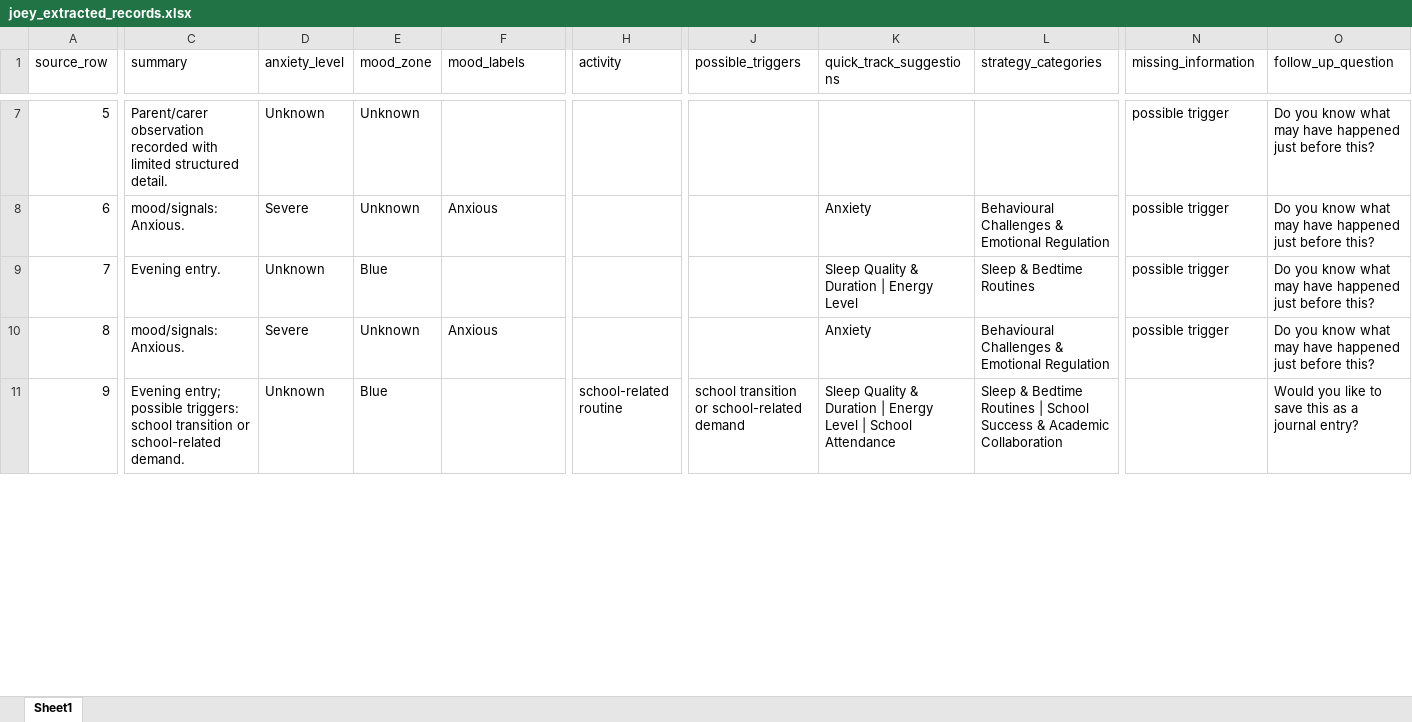
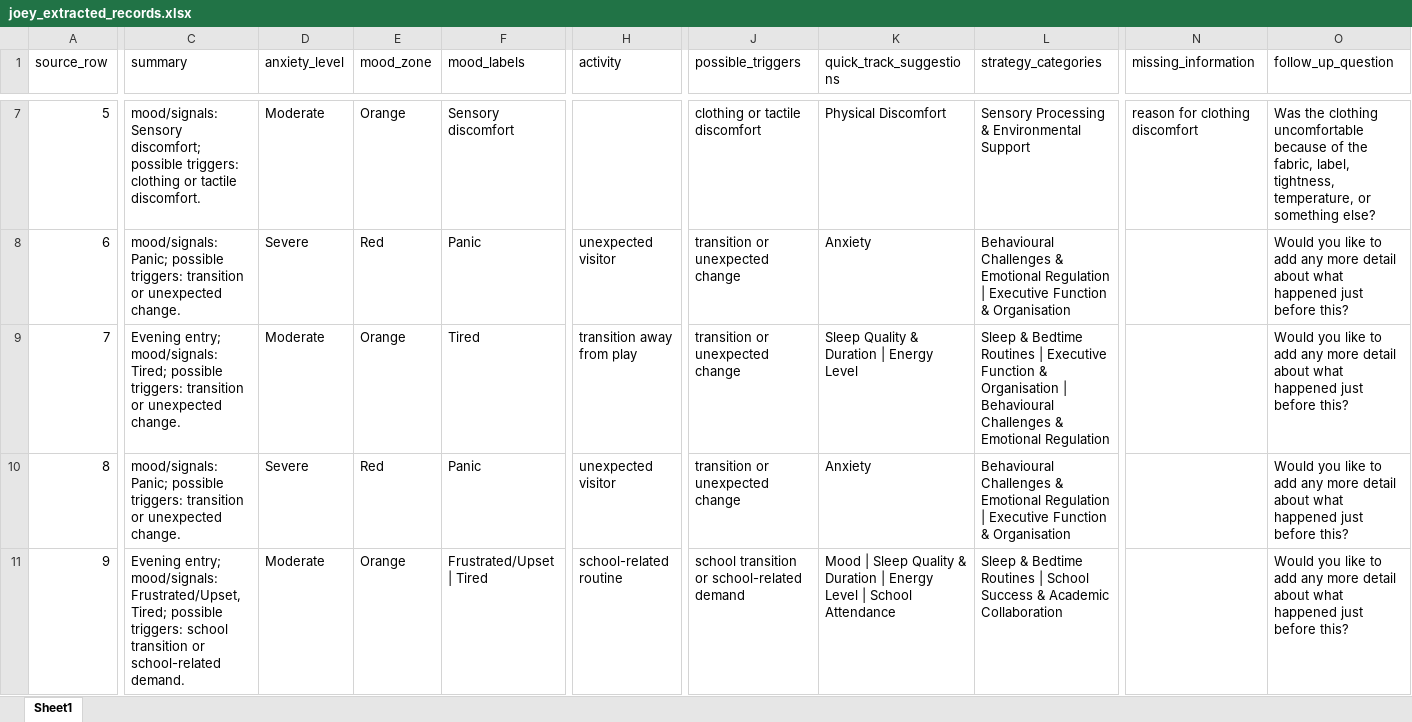
Before and after one commit to MahadevPradeepMenon/Chatbot_Joey, an Excel workbook: data/processed/joey_extracted_records.xlsx, sheet Sheet1, drawn as a sheet; only a part is shown, gaps mark what is left out; values as stored, in another font and other column widths than the file's, no borders; the diff covers the shown part only; the diff names each change by its address in the sheet, - before the commit and + after, or states it on an @@ line.

```diff
--- a/data/processed/joey_extracted_records.xlsx (sheet Sheet1)
+++ b/data/processed/joey_extracted_records.xlsx (sheet Sheet1)
-C7 (summary): Parent/carer observation recorded with limited structured detail.
+C7 (summary): mood/signals: Sensory discomfort; possible triggers: clothing or tactile discomfort.
-D7 (anxiety_level): Unknown
+D7 (anxiety_level): Moderate
-E7 (mood_zone): Unknown
+E7 (mood_zone): Orange
-F7 (mood_labels): (empty)
+F7 (mood_labels): Sensory discomfort
-J7 (possible_triggers): (empty)
+J7 (possible_triggers): clothing or tactile discomfort
-K7 (quick_track_suggestions): (empty)
+K7 (quick_track_suggestions): Physical Discomfort
-L7 (strategy_categories): (empty)
+L7 (strategy_categories): Sensory Processing & Environmental Support
-N7 (missing_information): possible trigger
+N7 (missing_information): reason for clothing discomfort
-O7 (follow_up_question): Do you know what may have happened just before this?
+O7 (follow_up_question): Was the clothing uncomfortable because of the fabric, label, tightness, temperature, or something else?
-C8 (summary): mood/signals: Anxious.
+C8 (summary): mood/signals: Panic; possible triggers: transition or unexpected change.
-E8 (mood_zone): Unknown
+E8 (mood_zone): Red
-F8 (mood_labels): Anxious
+F8 (mood_labels): Panic
-H8 (activity): (empty)
+H8 (activity): unexpected visitor
-J8:J10 (possible_triggers): (empty)
+J8:J10 (possible_triggers): transition or unexpected change
-L8 (strategy_categories): …Emotional Regulation
+L8 (strategy_categories): …Emotional Regulation | Executive Function & Organisation
-N8:N10 (missing_information): possible trigger
+N8:N10 (missing_information): (empty)
-O8:O10 (follow_up_question): Do you know what may have happened just…
+O8:O10 (follow_up_question): Would you like to add any more detail about what happened just…
-C9 (summary): Evening entry.
+C9 (summary): Evening entry; mood/signals: Tired; possible triggers: transition or unexpected change.
-D9 (anxiety_level): Unknown
+D9 (anxiety_level): Moderate
-E9 (mood_zone): Blue
+E9 (mood_zone): Orange
-F9 (mood_labels): (empty)
+F9 (mood_labels): Tired
-H9 (activity): (empty)
+H9 (activity): transition away from play
-L9 (strategy_categories): …Bedtime Routines
+L9 (strategy_categories): …Bedtime Routines | Executive Function & Organisation | Behavioural Challenges & Emotional Regulation
-C10 (summary): mood/signals: Anxious.
+C10 (summary): mood/signals: Panic; possible triggers: transition or unexpected change.
-E10 (mood_zone): Unknown
+E10 (mood_zone): Red
-F10 (mood_labels): Anxious
+F10 (mood_labels): Panic
-H10 (activity): (empty)
+H10 (activity): unexpected visitor
-L10 (strategy_categories): …Emotional Regulation
+L10 (strategy_categories): …Emotional Regulation | Executive Function & Organisation
-C11 (summary): Evening entry; possible triggers:…
+C11 (summary): Evening entry; mood/signals: Frustrated/Upset, Tired; possible triggers:…
-D11 (anxiety_level): Unknown
+D11 (anxiety_level): Moderate
-E11 (mood_zone): Blue
+E11 (mood_zone): Orange
-F11 (mood_labels): (empty)
+F11 (mood_labels): Frustrated/Upset | Tired
-K11 (quick_track_suggestions): Sleep Quality…
+K11 (quick_track_suggestions): Mood | Sleep Quality…
-O11 (follow_up_question): …like to save this as a journal entry?
+O11 (follow_up_question): …like to add any more detail about what happened just before this?
```
Also changed, not shown: 340 edited cells elsewhere in this sheet, 5 other files.
